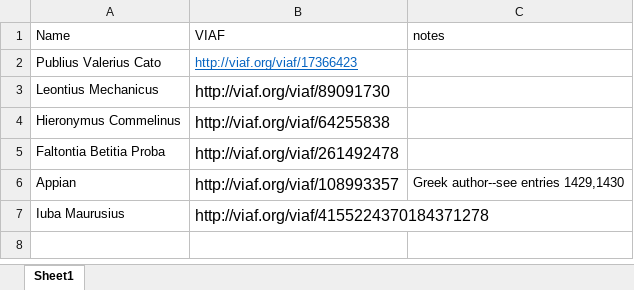
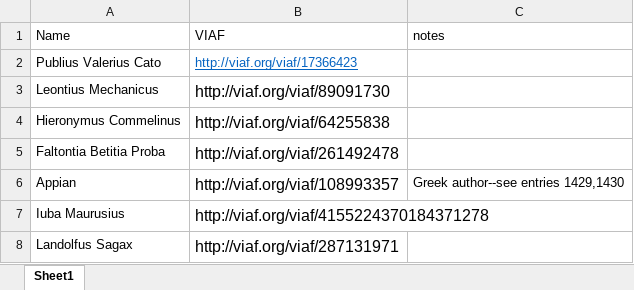
Before and after one commit to DigitalLatin/engelmann, an Excel workbook: Authors to be added.xlsx, sheet Sheet1, drawn as a sheet; values as stored, in another font and other column widths than the file's, no borders; the diff names each change by its address in the sheet, - before the commit and + after, or states it on an @@ line.

Commit message:
authors thru N

```diff
--- a/Authors to be added.xlsx (sheet Sheet1)
+++ b/Authors to be added.xlsx (sheet Sheet1)
+row 8: Landolfus Sagax | http://viaf.org/viaf/287131971
```
Also changed, not shown: 1 other file.
